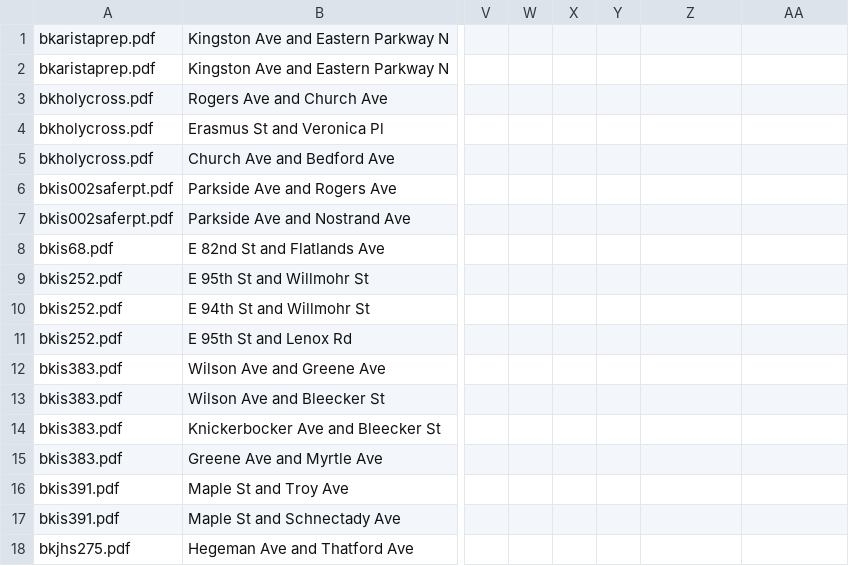
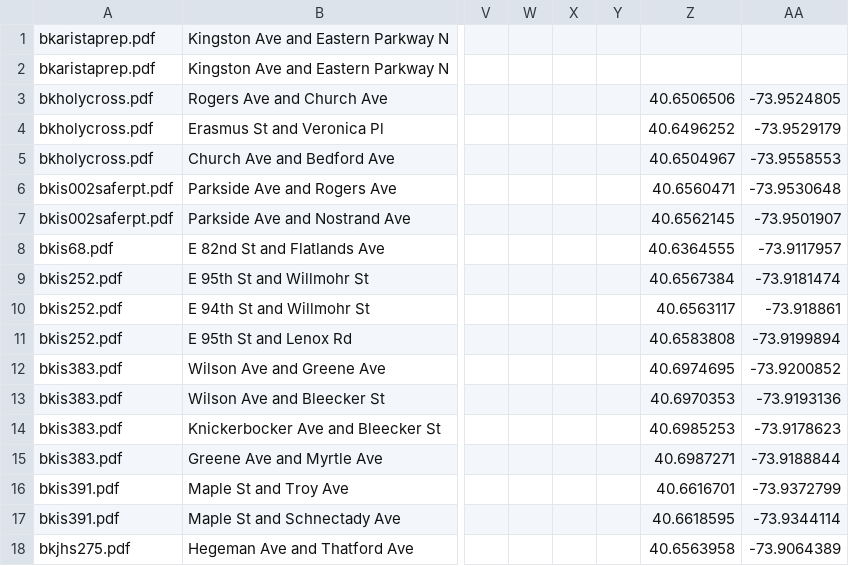
Before and after one commit to e-n-f/nyc-traffic-counts, a CSV file: counts-nyc-schools.csv, drawn as a sheet; only a part is shown, gaps mark what is left out; the diff covers the shown part only; the diff names each change by its address in the sheet, - before the commit and + after, or states it on an @@ line.

Commit message:
Geocode

```diff
--- a/counts-nyc-schools.csv
+++ b/counts-nyc-schools.csv
-Z3: (empty)
+Z3: 40.6506506
-AA3: (empty)
+AA3: -73.9524805
-Z4: (empty)
+Z4: 40.6496252
-AA4: (empty)
+AA4: -73.9529179
-Z5: (empty)
+Z5: 40.6504967
-AA5: (empty)
+AA5: -73.9558553
-Z6: (empty)
+Z6: 40.6560471
-AA6: (empty)
+AA6: -73.9530648
-Z7: (empty)
+Z7: 40.6562145
-AA7: (empty)
+AA7: -73.9501907
-Z8: (empty)
+Z8: 40.6364555
-AA8: (empty)
+AA8: -73.9117957
-Z9: (empty)
+Z9: 40.6567384
-AA9: (empty)
+AA9: -73.9181474
-Z10: (empty)
+Z10: 40.6563117
-AA10: (empty)
+AA10: -73.918861
-Z11: (empty)
+Z11: 40.6583808
-AA11: (empty)
+AA11: -73.9199894
-Z12: (empty)
+Z12: 40.6974695
-AA12: (empty)
+AA12: -73.9200852
-Z13: (empty)
+Z13: 40.6970353
-AA13: (empty)
+AA13: -73.9193136
-Z14: (empty)
+Z14: 40.6985253
-AA14: (empty)
+AA14: -73.9178623
-Z15: (empty)
+Z15: 40.6987271
-AA15: (empty)
+AA15: -73.9188844
-Z16: (empty)
+Z16: 40.6616701
-AA16: (empty)
+AA16: -73.9372799
-Z17: (empty)
+Z17: 40.6618595
-AA17: (empty)
+AA17: -73.9344114
-Z18: (empty)
+Z18: 40.6563958
-AA18: (empty)
+AA18: -73.9064389
```
Also changed, not shown: 6 edited cells elsewhere in this file.
